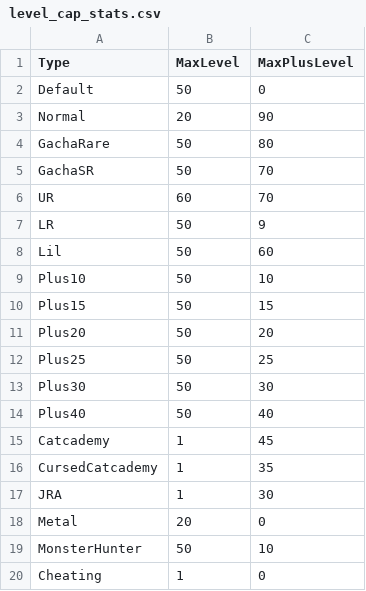
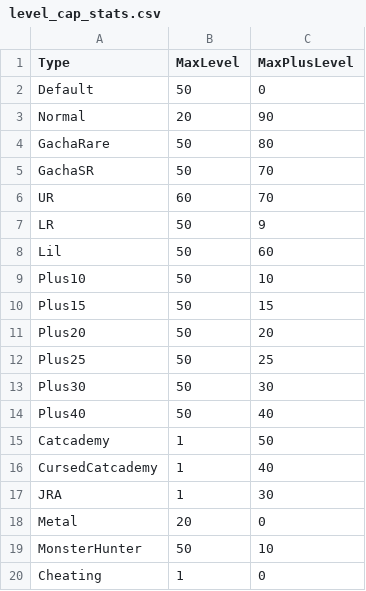
Before and after one commit to AndrewSalls/BCUnitList, a CSV file: assets/unit_data/level_cap_stats.csv, drawn as a sheet.

```diff
--- a/assets/unit_data/level_cap_stats.csv
+++ b/assets/unit_data/level_cap_stats.csv
@@ -14,4 +14,4 @@ Plus30,50,30
 Plus40,50,40
-Catcademy,1,45
-CursedCatcademy,1,35
+Catcademy,1,50
+CursedCatcademy,1,40
 JRA,1,30
```
Also changed, not shown: assets/unit_data/units_100.csv, assets/unit_data/units_300.csv, 4 other files.
